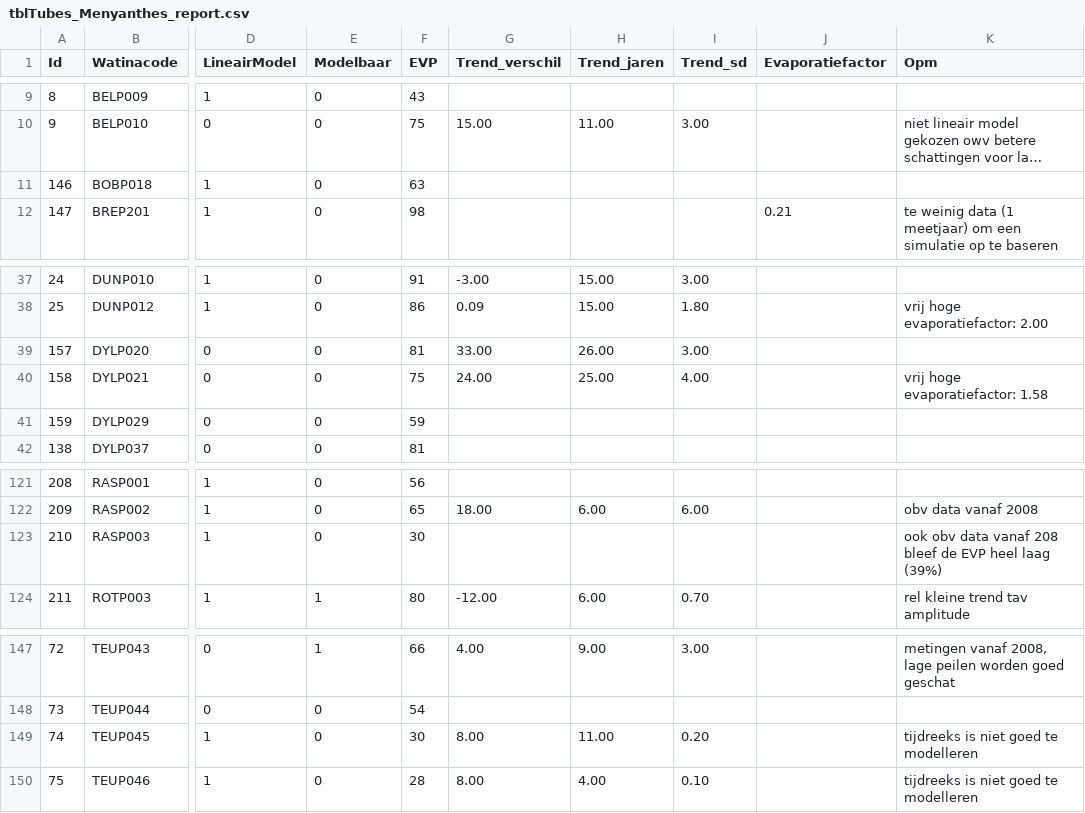
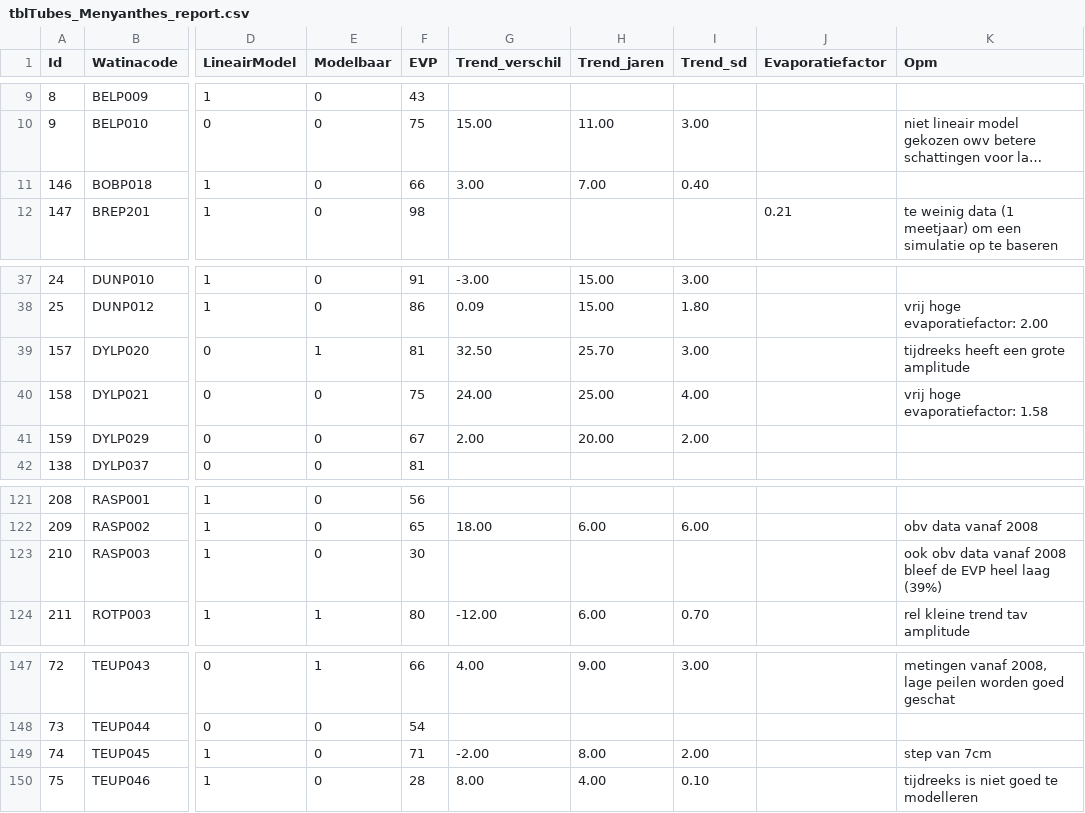
Before and after one commit to w-jan/Droogtemeetnet, a CSV file: data/tblTubes_Menyanthes_report.csv, drawn as a sheet; only a part is shown, gaps mark what is left out; long unchanged cells end in …; the diff names each change by its address in the sheet, - before the commit and + after, or states it on an @@ line.

Commit message:
update resultaten Menyanthes

```diff
--- a/data/tblTubes_Menyanthes_report.csv
+++ b/data/tblTubes_Menyanthes_report.csv
-F11 (EVP): 63
+F11 (EVP): 66
-G11 (Trend_verschil): (empty)
+G11 (Trend_verschil): 3.00
-H11 (Trend_jaren): (empty)
+H11 (Trend_jaren): 7.00
-I11 (Trend_sd): (empty)
+I11 (Trend_sd): 0.40
-E39 (Modelbaar): 0
+E39 (Modelbaar): 1
-G39 (Trend_verschil): 33.00
+G39 (Trend_verschil): 32.50
-H39 (Trend_jaren): 26.00
+H39 (Trend_jaren): 25.70
-K39 (Opm): (empty)
+K39 (Opm): tijdreeks heeft een grote amplitude
-F41 (EVP): 59
+F41 (EVP): 67
-G41 (Trend_verschil): (empty)
+G41 (Trend_verschil): 2.00
-H41 (Trend_jaren): (empty)
+H41 (Trend_jaren): 20.00
-I41 (Trend_sd): (empty)
+I41 (Trend_sd): 2.00
-K123 (Opm): …data vanaf 208 bleef de…
+K123 (Opm): …data vanaf 2008 bleef de…
-F149 (EVP): 30
+F149 (EVP): 71
-G149 (Trend_verschil): 8.00
+G149 (Trend_verschil): -2.00
-H149 (Trend_jaren): 11.00
+H149 (Trend_jaren): 8.00
-I149 (Trend_sd): 0.20
+I149 (Trend_sd): 2.00
-K149 (Opm): tijdreeks is niet goed te modelleren
+K149 (Opm): step van 7cm
```
